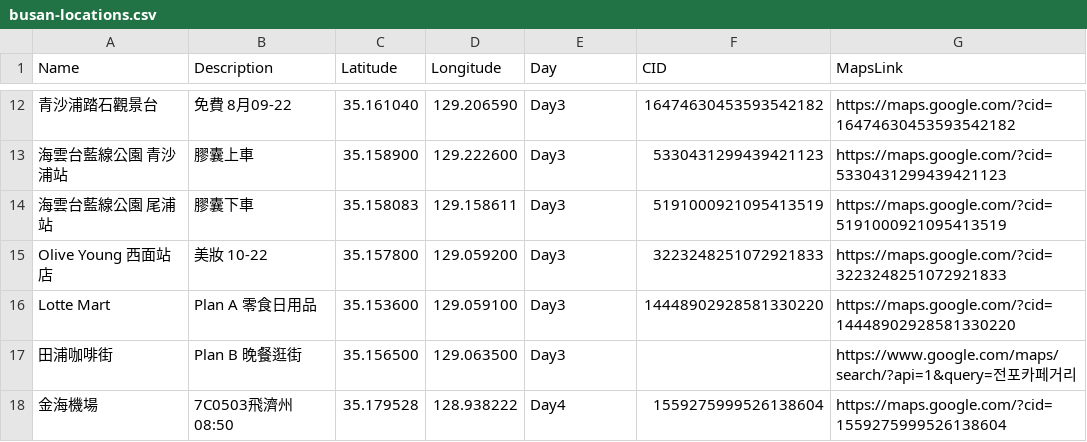
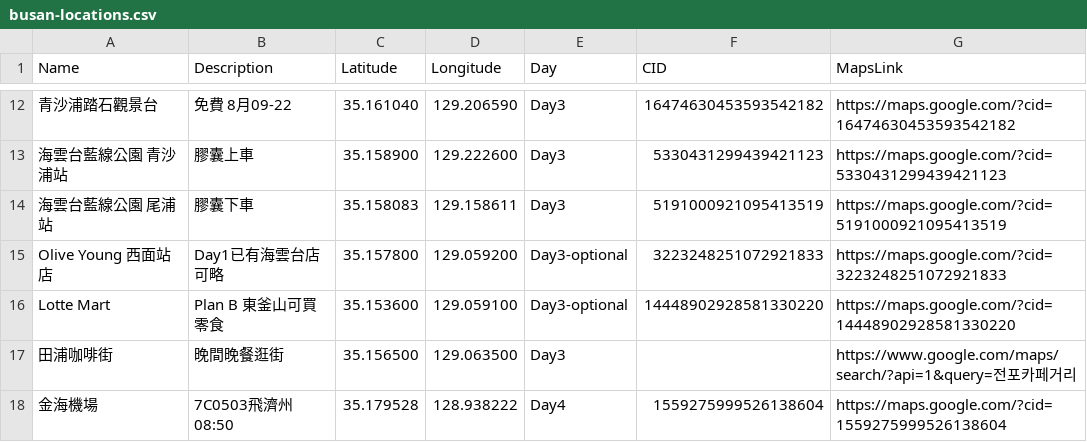
Before and after one commit to Heigy/busan-trip-2026, a CSV file: busan-locations.csv, drawn as a sheet; only a part is shown, gaps mark what is left out; the diff names each change by its address in the sheet, - before the commit and + after, or states it on an @@ line.

```diff
--- a/busan-locations.csv
+++ b/busan-locations.csv
-B15 (Description): 美妝 10-22
+B15 (Description): Day1已有海雲台店可略
-E15:E16 (Day): Day3
+E15:E16 (Day): Day3-optional
-B16 (Description): Plan A 零食日用品
+B16 (Description): Plan B 東釜山可買零食
-B17 (Description): Plan B 晚餐逛街
+B17 (Description): 晚間晚餐逛街
```
Also changed, not shown: 4 other files.
